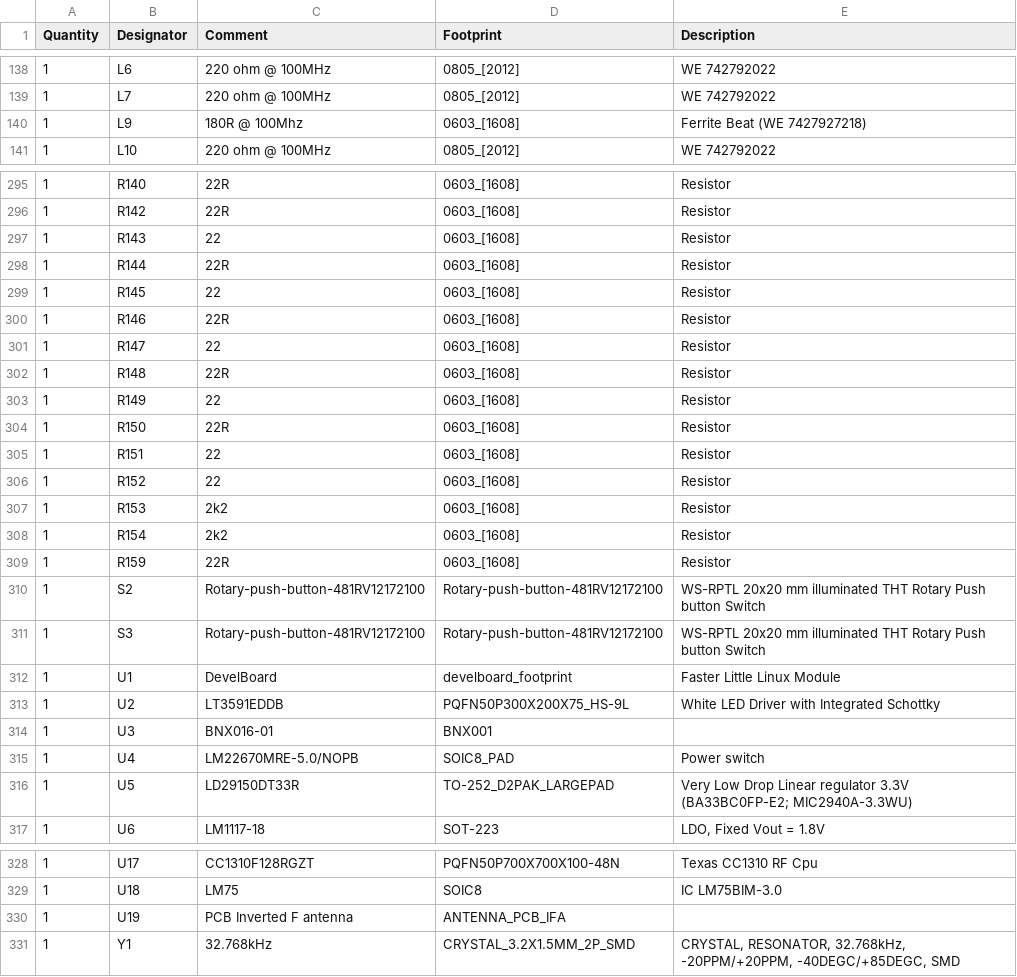
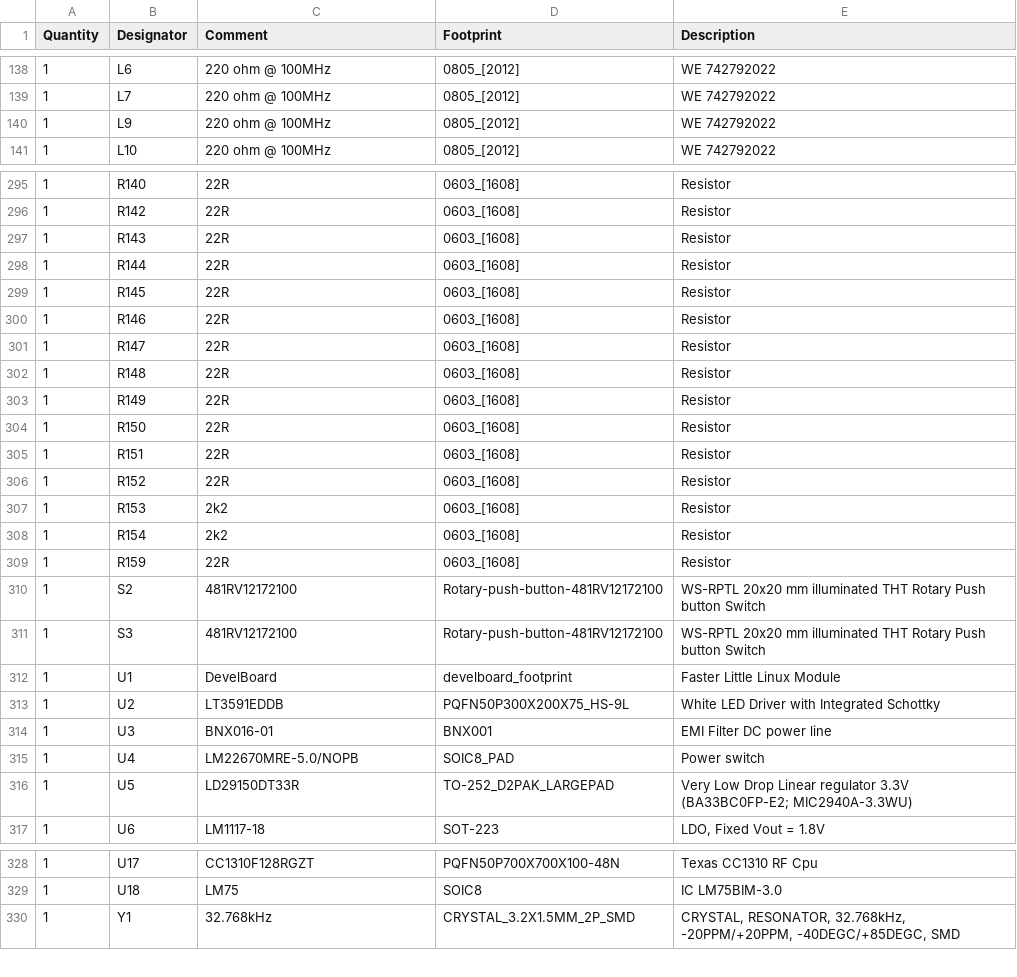
Before and after one commit to db-home-system/dbhome-sch, a CSV file: Assembly/display/bom-display.csv, drawn as a sheet; only a part is shown, gaps mark what is left out; the diff covers the shown part only.

```diff
--- a/Assembly/display/bom-display.csv
+++ b/Assembly/display/bom-display.csv
@@ -139,3 +139,3 @@ Quantity,Designator,Comment,Footprint,Description
 "1","L7","220 ohm @ 100MHz","0805_[2012]","WE 742792022"
-"1","L9","180R @ 100Mhz","0603_[1608]","Ferrite Beat (WE 7427927218)"
+"1","L9","220 ohm @ 100MHz","0805_[2012]","WE 742792022"
 "1","L10","220 ohm @ 100MHz","0805_[2012]","WE 742792022"
@@ -296,12 +296,12 @@ Quantity,Designator,Comment,Footprint,Description
 "1","R142","22R","0603_[1608]","Resistor"
-"1","R143","22","0603_[1608]","Resistor"
+"1","R143","22R","0603_[1608]","Resistor"
 "1","R144","22R","0603_[1608]","Resistor"
-"1","R145","22","0603_[1608]","Resistor"
+"1","R145","22R","0603_[1608]","Resistor"
 "1","R146","22R","0603_[1608]","Resistor"
-"1","R147","22","0603_[1608]","Resistor"
+"1","R147","22R","0603_[1608]","Resistor"
 "1","R148","22R","0603_[1608]","Resistor"
-"1","R149","22","0603_[1608]","Resistor"
+"1","R149","22R","0603_[1608]","Resistor"
 "1","R150","22R","0603_[1608]","Resistor"
-"1","R151","22","0603_[1608]","Resistor"
-"1","R152","22","0603_[1608]","Resistor"
+"1","R151","22R","0603_[1608]","Resistor"
+"1","R152","22R","0603_[1608]","Resistor"
 "1","R153","2k2","0603_[1608]","Resistor"
@@ -309,7 +309,7 @@ Quantity,Designator,Comment,Footprint,Description
 "1","R159","22R","0603_[1608]","Resistor"
-"1","S2","Rotary-push-button-481RV12172100","Rotary-push-button-481RV12172100","WS-RPTL 20x20 mm illuminated THT Rotary Push button Switch"
-"1","S3","Rotary-push-button-481RV12172100","Rotary-push-button-481RV12172100","WS-RPTL 20x20 mm illuminated THT Rotary Push button Switch"
+"1","S2","481RV12172100","Rotary-push-button-481RV12172100","WS-RPTL 20x20 mm illuminated THT Rotary Push button Switch"
+"1","S3","481RV12172100","Rotary-push-button-481RV12172100","WS-RPTL 20x20 mm illuminated THT Rotary Push button Switch"
 "1","U1","DevelBoard","develboard_footprint","Faster Little Linux Module"
 "1","U2","LT3591EDDB","PQFN50P300X200X75_HS-9L","White LED Driver with Integrated Schottky"
-"1","U3","BNX016-01","BNX001",""
+"1","U3","BNX016-01","BNX001","EMI Filter DC power line"
 "1","U4","LM22670MRE-5.0/NOPB","SOIC8_PAD","Power switch"
@@ -329,3 +329,2 @@ Quantity,Designator,Comment,Footprint,Description
 "1","U18","LM75","SOIC8","IC LM75BIM-3.0"
-"1","U19","PCB Inverted F antenna","ANTENNA_PCB_IFA",""
 "1","Y1","32.768kHz","CRYSTAL_3.2X1.5MM_2P_SMD","CRYSTAL, RESONATOR, 32.768kHz, -20PPM/+20PPM, -40DEGC/+85DEGC, SMD"
```
Also changed, not shown: 40 edited cells elsewhere in this file, 32 other files.
